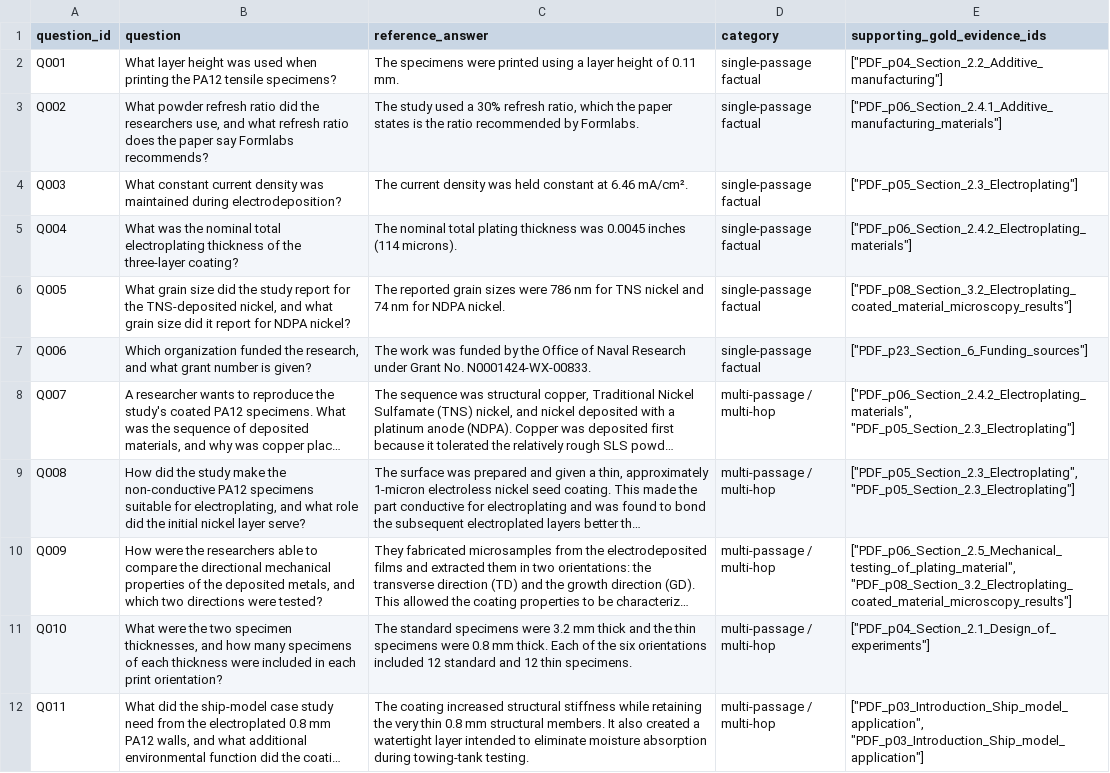
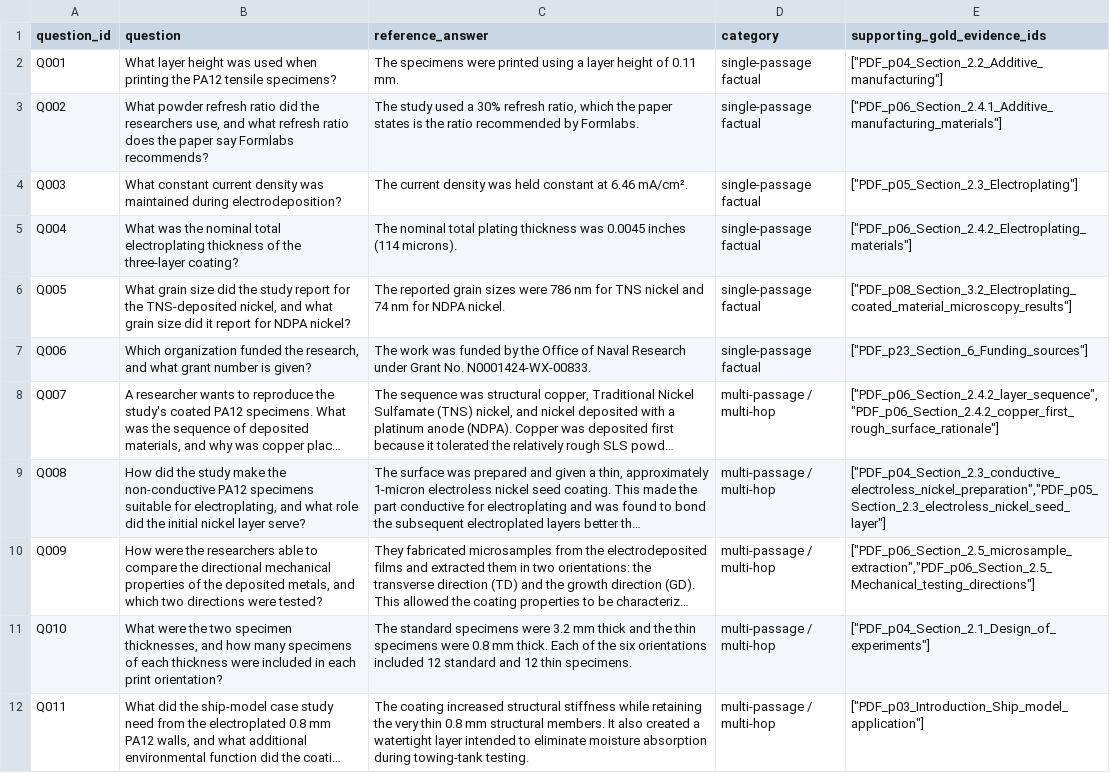
Before and after one commit to AbhishekNarayan1307/BTP-2026, a CSV file: Data/ece_data_csv/questions4.csv, drawn as a sheet; only a part is shown; long unchanged cells end in …; the diff covers the shown part only; the diff names each change by its address in the sheet, - before the commit and + after, or states it on an @@ line.

```diff
--- a/Data/ece_data_csv/questions4.csv
+++ b/Data/ece_data_csv/questions4.csv
-E8 (supporting_gold_evidence_ids): ["PDF_p06_Section_2.4.2_Electroplating_materials", "PDF_p05_Section_2.3_Electroplating"]
+E8 (supporting_gold_evidence_ids): ["PDF_p06_Section_2.4.2_layer_sequence","PDF_p06_Section_2.4.2_copper_first_rough_surface_rationale"]
-E9 (supporting_gold_evidence_ids): ["PDF_p05_Section_2.3_Electroplating", "PDF_p05_Section_2.3_Electroplating"]
+E9 (supporting_gold_evidence_ids): ["PDF_p04_Section_2.3_conductive_electroless_nickel_preparation","PDF_p05_Section_2.3_electroless_nickel_seed_layer"]
-E10 (supporting_gold_evidence_ids): ["PDF_p06_Section_2.5_Mechanical_testing_of_plating_material", "PDF_p08_Section_3.2_Electroplating_coated_material_microscopy_results"]
+E10 (supporting_gold_evidence_ids): ["PDF_p06_Section_2.5_microsample_extraction","PDF_p06_Section_2.5_Mechanical_testing_directions"]
-E12 (supporting_gold_evidence_ids): ["PDF_p03_Introduction_Ship_model_application", "PDF_p03_Introduction_Ship_model_application"]
+E12 (supporting_gold_evidence_ids): ["PDF_p03_Introduction_Ship_model_application"]
```
Also changed, not shown: 10 edited cells elsewhere in this file, Data/ece_data_csv/q3.csv, Data/ece_data_csv/questions5.csv, 5 other files.
